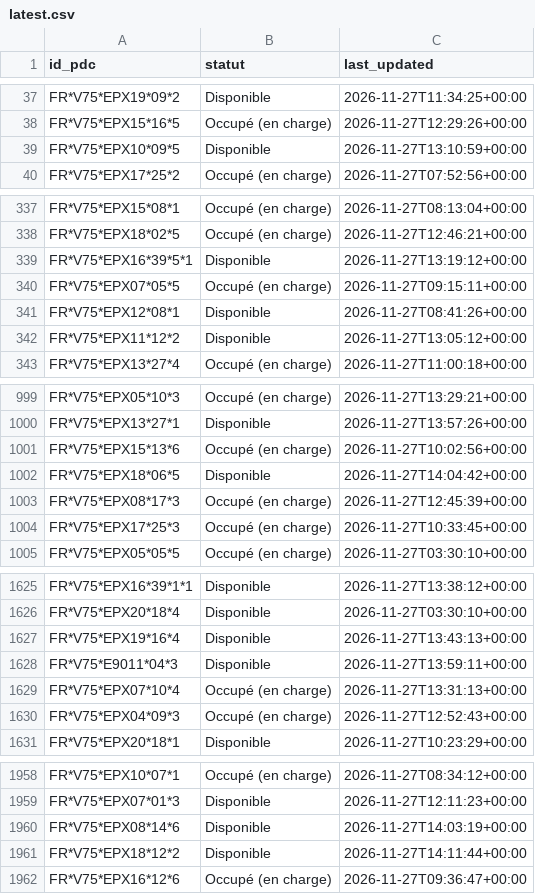
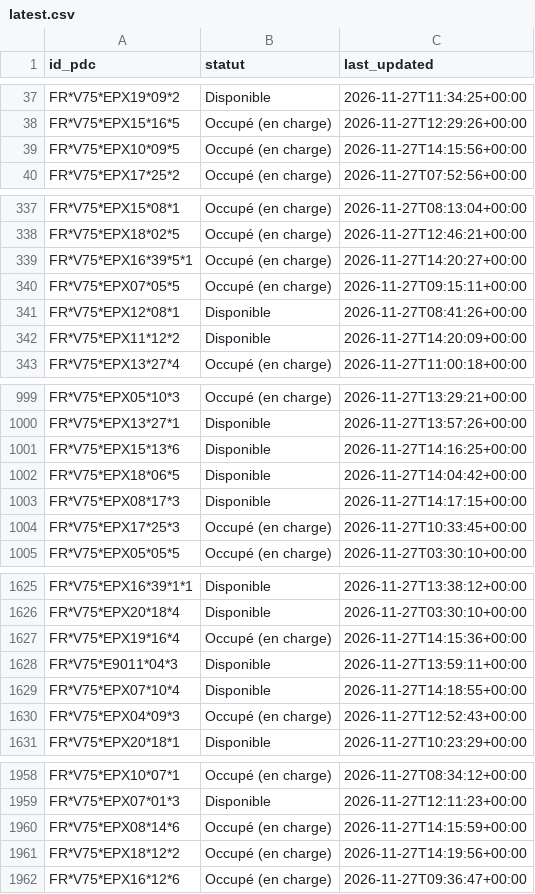
Before and after one commit to RimeAabil/belib-forecast, a CSV file: state/latest.csv, drawn as a sheet; only a part is shown, gaps mark what is left out; the diff covers the shown part only.

```diff
--- a/state/latest.csv
+++ b/state/latest.csv
@@ -38,3 +38,3 @@ FR*V75*EPX19*09*2,Disponible,2026-11-27T11:34:25+00:00
 FR*V75*EPX15*16*5,Occupé (en charge),2026-11-27T12:29:26+00:00
-FR*V75*EPX10*09*5,Disponible,2026-11-27T13:10:59+00:00
+FR*V75*EPX10*09*5,Occupé (en charge),2026-11-27T14:15:56+00:00
 FR*V75*EPX17*25*2,Occupé (en charge),2026-11-27T07:52:56+00:00
@@ -338,6 +338,6 @@ FR*V75*EPX15*08*1,Occupé (en charge),2026-11-27T08:13:04+00:00
 FR*V75*EPX18*02*5,Occupé (en charge),2026-11-27T12:46:21+00:00
-FR*V75*EPX16*39*5*1,Disponible,2026-11-27T13:19:12+00:00
+FR*V75*EPX16*39*5*1,Occupé (en charge),2026-11-27T14:20:27+00:00
 FR*V75*EPX07*05*5,Occupé (en charge),2026-11-27T09:15:11+00:00
 FR*V75*EPX12*08*1,Disponible,2026-11-27T08:41:26+00:00
-FR*V75*EPX11*12*2,Disponible,2026-11-27T13:05:12+00:00
+FR*V75*EPX11*12*2,Disponible,2026-11-27T14:20:09+00:00
 FR*V75*EPX13*27*4,Occupé (en charge),2026-11-27T11:00:18+00:00
@@ -1000,5 +1000,5 @@ FR*V75*EPX05*10*3,Occupé (en charge),2026-11-27T13:29:21+00:00
 FR*V75*EPX13*27*1,Disponible,2026-11-27T13:57:26+00:00
-FR*V75*EPX15*13*6,Occupé (en charge),2026-11-27T10:02:56+00:00
+FR*V75*EPX15*13*6,Disponible,2026-11-27T14:16:25+00:00
 FR*V75*EPX18*06*5,Disponible,2026-11-27T14:04:42+00:00
-FR*V75*EPX08*17*3,Occupé (en charge),2026-11-27T12:45:39+00:00
+FR*V75*EPX08*17*3,Disponible,2026-11-27T14:17:15+00:00
 FR*V75*EPX17*25*3,Occupé (en charge),2026-11-27T10:33:45+00:00
@@ -1626,5 +1626,5 @@ FR*V75*EPX16*39*1*1,Disponible,2026-11-27T13:38:12+00:00
 FR*V75*EPX20*18*4,Disponible,2026-11-27T03:30:10+00:00
-FR*V75*EPX19*16*4,Disponible,2026-11-27T13:43:13+00:00
+FR*V75*EPX19*16*4,Occupé (en charge),2026-11-27T14:15:36+00:00
 FR*V75*E9011*04*3,Disponible,2026-11-27T13:59:11+00:00
-FR*V75*EPX07*10*4,Occupé (en charge),2026-11-27T13:31:13+00:00
+FR*V75*EPX07*10*4,Disponible,2026-11-27T14:18:55+00:00
 FR*V75*EPX04*09*3,Occupé (en charge),2026-11-27T12:52:43+00:00
@@ -1959,4 +1959,4 @@ FR*V75*EPX10*07*1,Occupé (en charge),2026-11-27T08:34:12+00:00
 FR*V75*EPX07*01*3,Disponible,2026-11-27T12:11:23+00:00
-FR*V75*EPX08*14*6,Disponible,2026-11-27T14:03:19+00:00
-FR*V75*EPX18*12*2,Disponible,2026-11-27T14:11:44+00:00
+FR*V75*EPX08*14*6,Occupé (en charge),2026-11-27T14:15:59+00:00
+FR*V75*EPX18*12*2,Occupé (en charge),2026-11-27T14:19:56+00:00
 FR*V75*EPX16*12*6,Occupé (en charge),2026-11-27T09:36:47+00:00
```
Also changed, not shown: 128 edited cells elsewhere in this file, points.csv, runs.csv, 1 other file.
